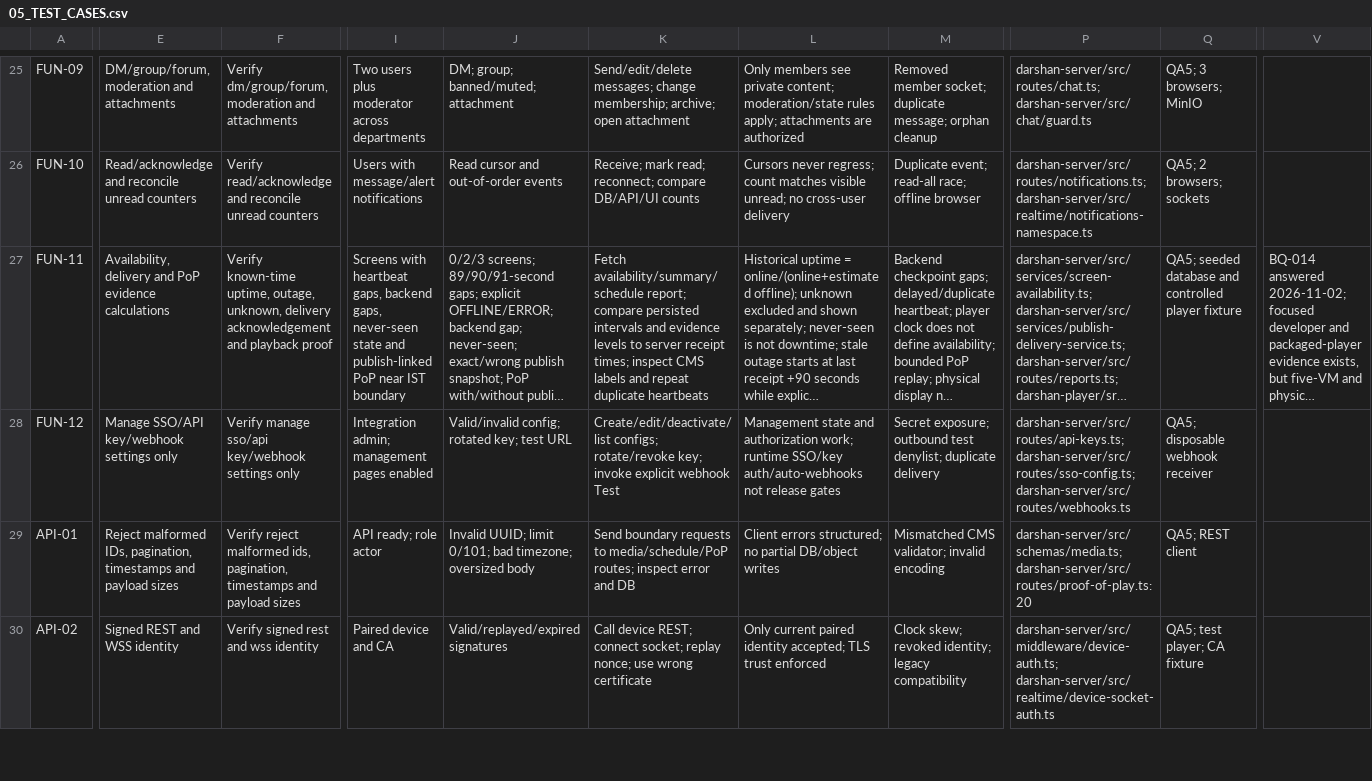
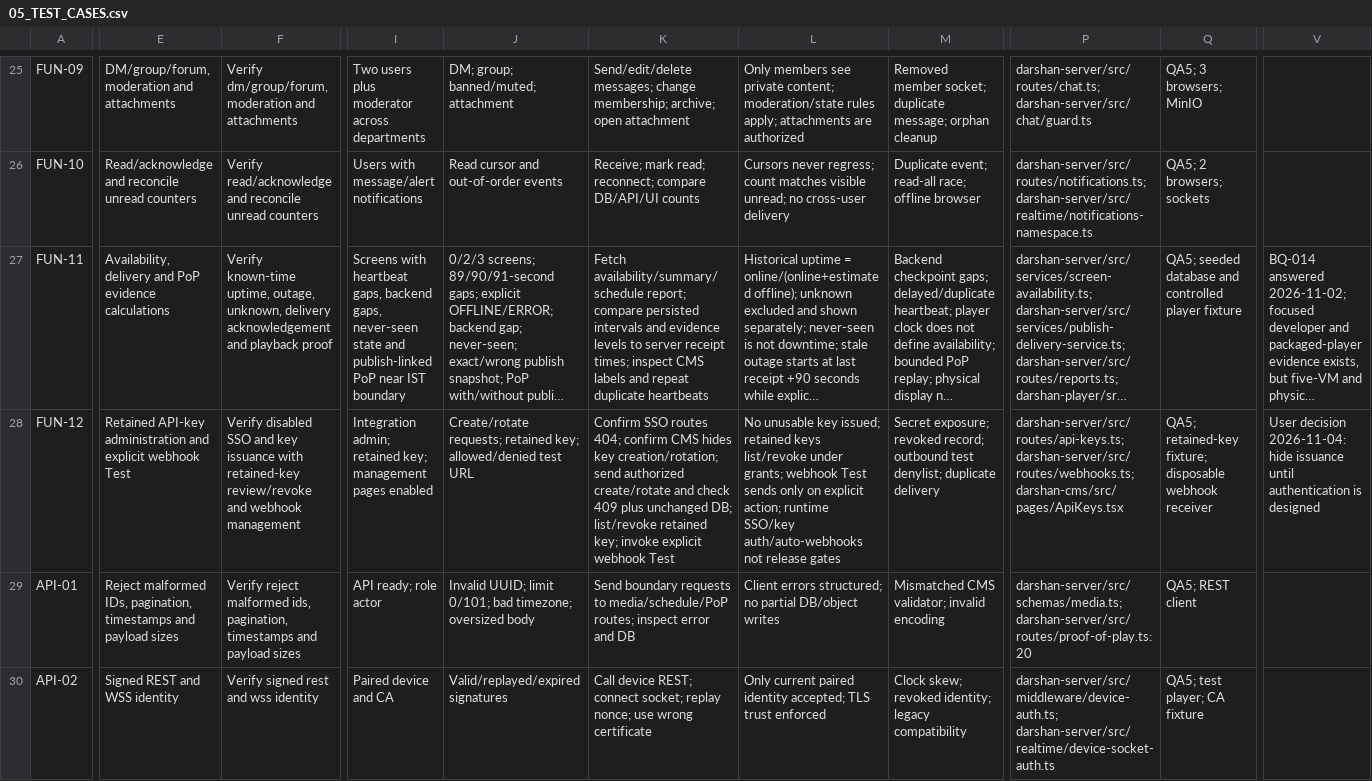
Before and after one commit to anuragkmr45/DARSHAN-SIGNAGE, a CSV file: qa-artifacts/05_TEST_CASES.csv, drawn as a sheet; only a part is shown, gaps mark what is left out; long unchanged cells end in …; the diff names each change by its address in the sheet, - before the commit and + after, or states it on an @@ line.

Commit message:
fix(api-keys): hold issuance until request auth is designed
Hide creation and rotation in CMS and reject those API writes without changing retained records. Keep authorized list and revoke, and align business rules, route coverage, release QA cases and visual evidence with the confirmed product decision.

```diff
--- a/qa-artifacts/05_TEST_CASES.csv
+++ b/qa-artifacts/05_TEST_CASES.csv
-E28: Manage SSO/API key/webhook settings only
+E28: Retained API-key administration and explicit webhook Test
-F28: Verify manage sso/api key/webhook settings only
+F28: Verify disabled SSO and key issuance with retained-key review/revoke and webhook management
-I28: Integration admin; management pages…
+I28: Integration admin; retained key; management pages…
-J28: Valid/invalid config; rotated key; test URL
+J28: Create/rotate requests; retained key; allowed/denied test URL
-K28: Create/edit/deactivate/list configs; rotate/revoke key; invoke…
+K28: Confirm SSO routes 404; confirm CMS hides key creation/rotation; send authorized create/rotate and check 409 plus unchanged DB; list/revoke retained key; invoke…
-L28: Management state and authorization work; runtime SSO/key…
+L28: No unusable key issued; retained keys list/revoke under grants; webhook Test sends only on explicit action; runtime SSO/key…
-M28: Secret exposure; outbound test…
+M28: Secret exposure; revoked record; outbound test…
-P28: darshan-server/src/routes/api-keys.ts; darshan-server/src/routes/sso-config.ts; darshan-server/src/routes/webhooks.ts
+P28: darshan-server/src/routes/api-keys.ts; darshan-server/src/routes/webhooks.ts; darshan-cms/src/pages/ApiKeys.tsx
-Q28: QA5; disposable webhook receiver
+Q28: QA5; retained-key fixture; disposable webhook receiver
-V28: (empty)
+V28: User decision 2026-11-04: hide issuance until authentication is designed
```
Also changed, not shown: qa-artifacts/03_RISK_REGISTER.csv, qa-artifacts/06_TRACEABILITY_MATRIX.csv, 20 other files.
